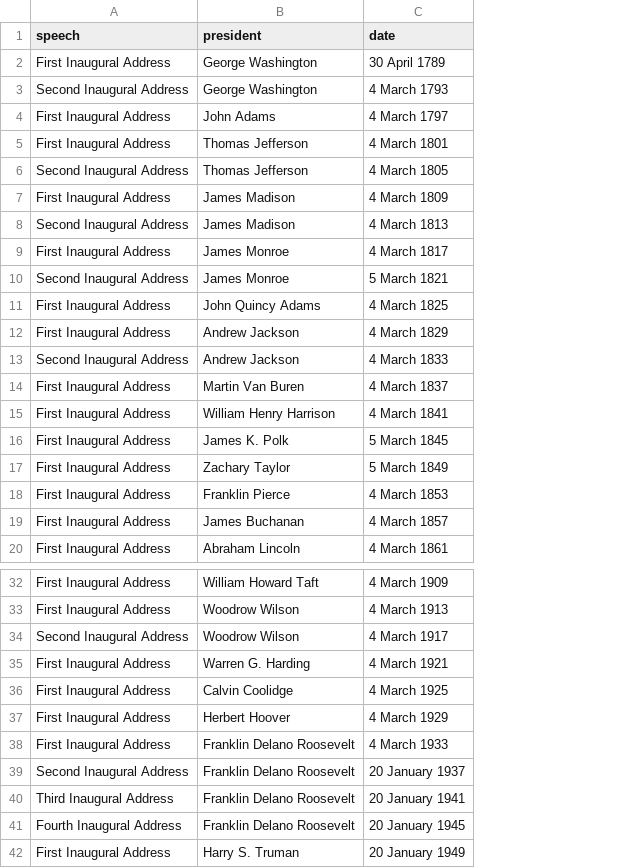
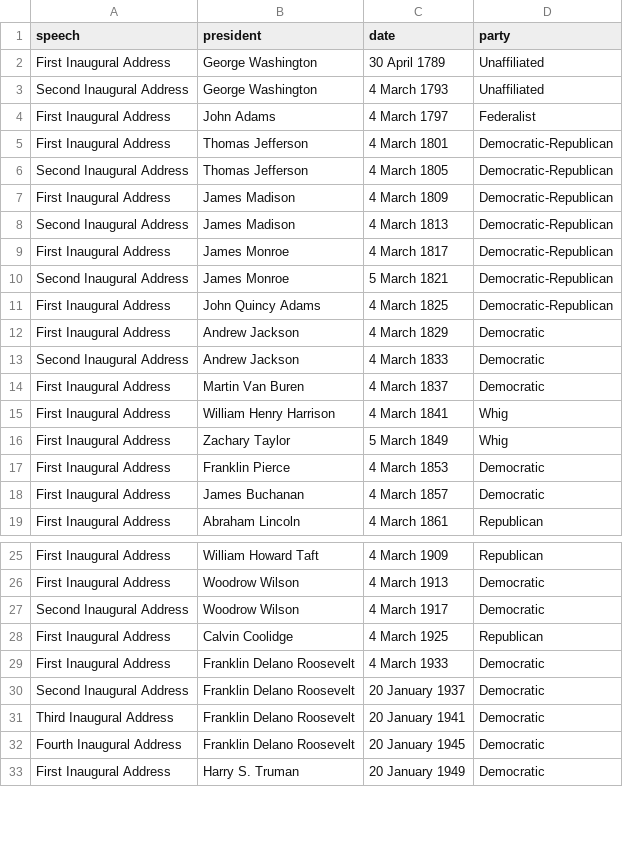
Before and after one commit to rachelstarry/UB-data-retreat, a CSV file: data/inaugural_speeches/inaugural_metadata.csv, drawn as a sheet; only a part is shown, gaps mark what is left out; removed rows and columns are numbered as before the commit, all else as after; the diff covers the shown part only; the diff names each change by its address in the sheet, - before the commit and + after, or states it on an @@ line.

Commit message:
updated inaugural speeches data

```diff
--- a/data/inaugural_speeches/inaugural_metadata.csv
+++ b/data/inaugural_speeches/inaugural_metadata.csv
+column D (party), rows 2-19: Unaffiliated | Unaffiliated | Federalist | Democratic-Republican | Democratic-Republican | Democratic-Republican | Democratic-Republican | Democratic-Republican | Democratic-Republican | Democratic-Republican | Democratic | Democratic | Democratic | Whig | Whig | Democratic | Democratic | Republican; rows 25-33: Republican | Democratic | Democratic | Republican | Democratic | Democratic | Democratic | Democratic | Democratic
-row 16: First Inaugural Address | James K. Polk | 5 March 1845
-row 35: First Inaugural Address | Warren G. Harding | 4 March 1921
-row 37: First Inaugural Address | Herbert Hoover | 4 March 1929
```
Also changed, not shown: 20 removed rows elsewhere in this file, 2 other files.
